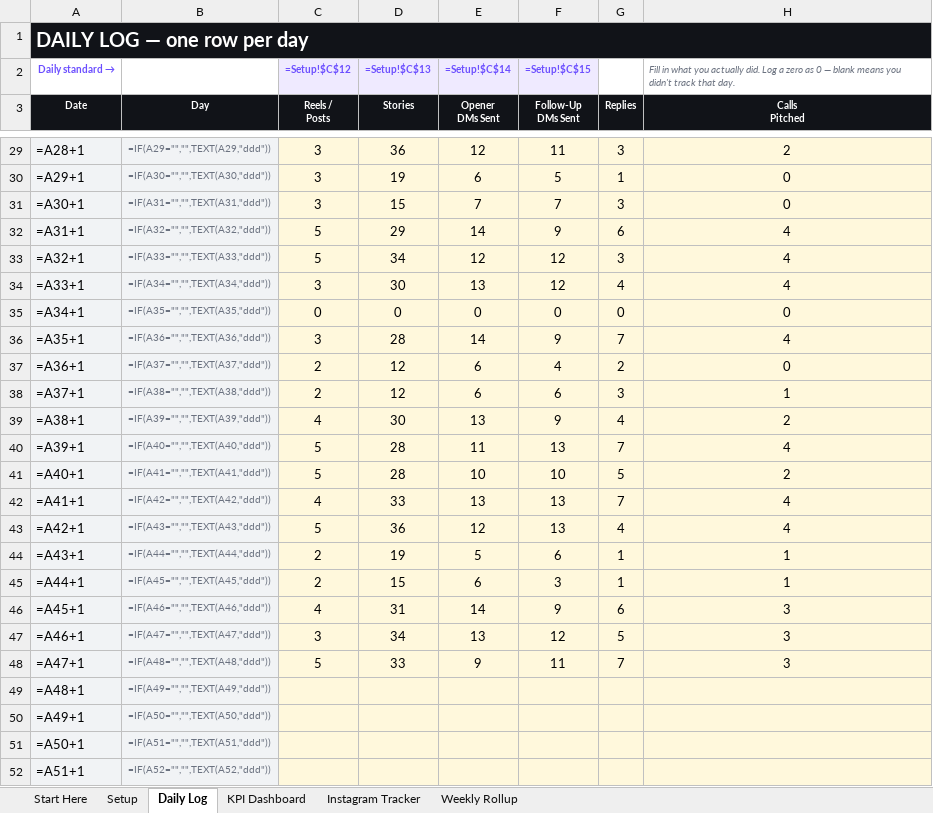
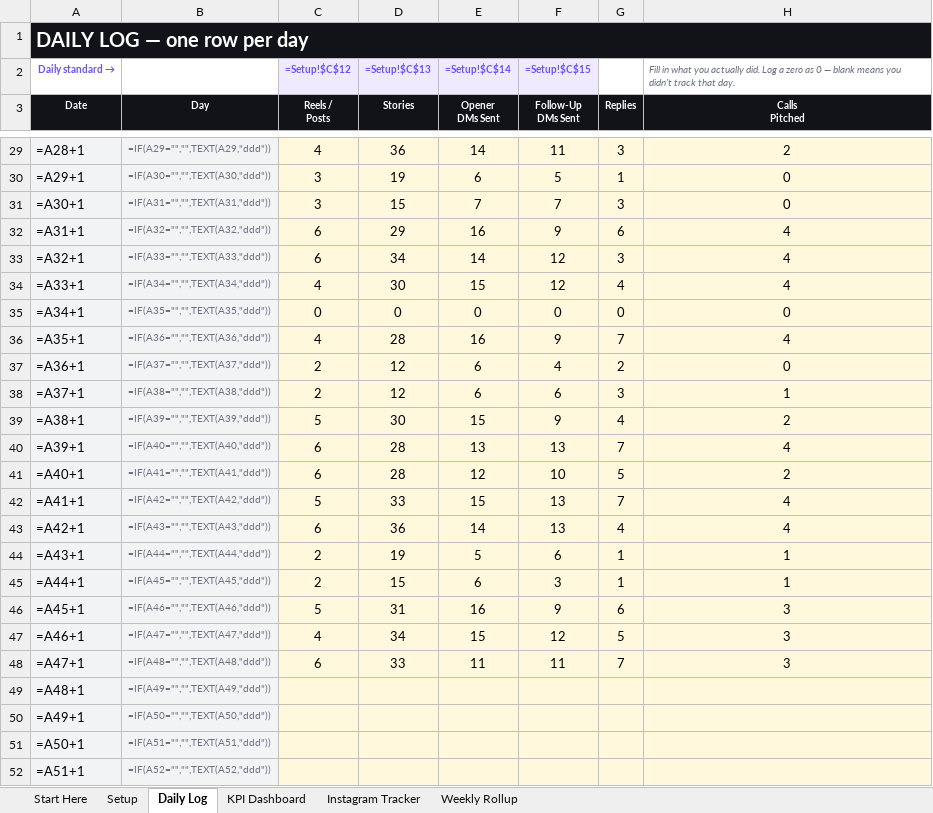
Before and after one commit to francisd7/The-Called, an Excel workbook: docs/The_Called_Client_Tracker_DEMO.xlsx, sheet Daily Log, drawn as a sheet; only a part is shown, gaps mark what is left out; values as stored, in another font and other column widths than the file's, no borders; formulas without a stored value are shown as written; conditional formats not drawn; the diff covers the shown part only; the diff names each change by its address in the sheet, - before the commit and + after, or states it on an @@ line.

```diff
--- a/docs/The_Called_Client_Tracker_DEMO.xlsx (sheet Daily Log)
+++ b/docs/The_Called_Client_Tracker_DEMO.xlsx (sheet Daily Log)
-C29 (Reels / Posts): 3
+C29 (Reels / Posts): 4
-E29 (Opener DMs Sent): 12
+E29 (Opener DMs Sent): 14
-C32:C33 (Reels / Posts): 5
+C32:C33 (Reels / Posts): 6
-E32 (Opener DMs Sent): 14
+E32 (Opener DMs Sent): 16
-E33 (Opener DMs Sent): 12
+E33 (Opener DMs Sent): 14
-C34 (Reels / Posts): 3
+C34 (Reels / Posts): 4
-E34 (Opener DMs Sent): 13
+E34 (Opener DMs Sent): 15
-C36 (Reels / Posts): 3
+C36 (Reels / Posts): 4
-E36 (Opener DMs Sent): 14
+E36 (Opener DMs Sent): 16
-C39 (Reels / Posts): 4
+C39 (Reels / Posts): 5
-E39 (Opener DMs Sent): 13
+E39 (Opener DMs Sent): 15
-C40:C41 (Reels / Posts): 5
+C40:C41 (Reels / Posts): 6
-E40 (Opener DMs Sent): 11
+E40 (Opener DMs Sent): 13
-E41 (Opener DMs Sent): 10
+E41 (Opener DMs Sent): 12
-C42 (Reels / Posts): 4
+C42 (Reels / Posts): 5
-E42 (Opener DMs Sent): 13
+E42 (Opener DMs Sent): 15
-C43 (Reels / Posts): 5
+C43 (Reels / Posts): 6
-E43 (Opener DMs Sent): 12
+E43 (Opener DMs Sent): 14
-C46 (Reels / Posts): 4
+C46 (Reels / Posts): 5
-E46 (Opener DMs Sent): 14
+E46 (Opener DMs Sent): 16
-C47 (Reels / Posts): 3
+C47 (Reels / Posts): 4
-E47 (Opener DMs Sent): 13
+E47 (Opener DMs Sent): 15
-C48 (Reels / Posts): 5
+C48 (Reels / Posts): 6
-E48 (Opener DMs Sent): 9
+E48 (Opener DMs Sent): 11
```
Also changed, not shown: 36 edited cells elsewhere in this sheet, 1 other file.
